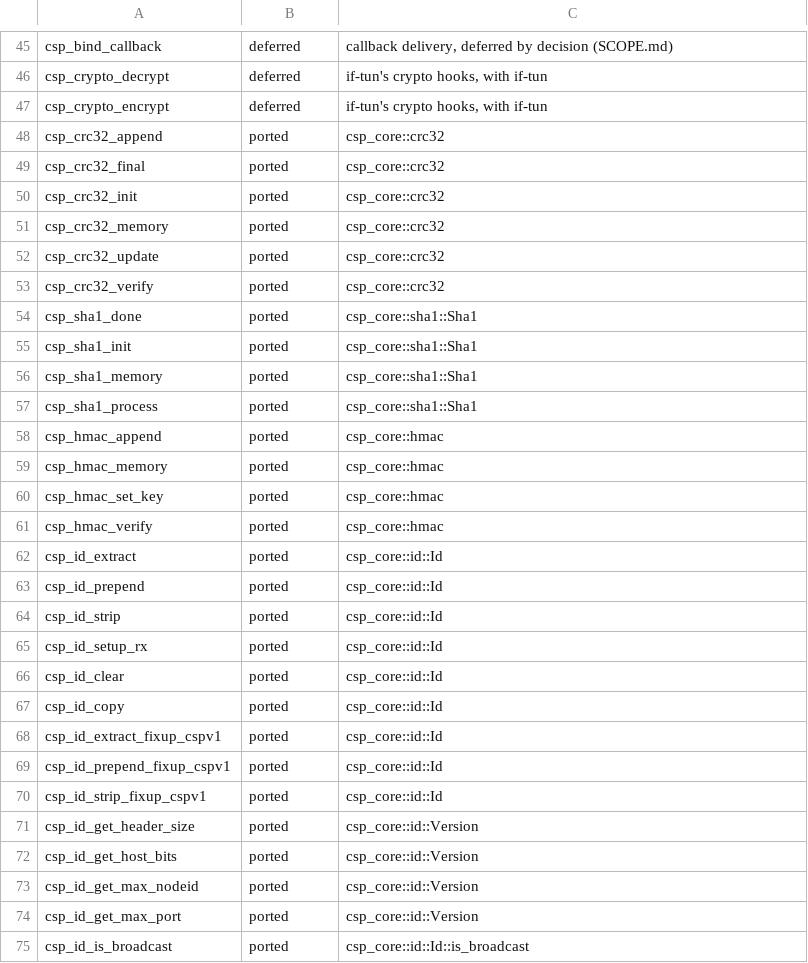
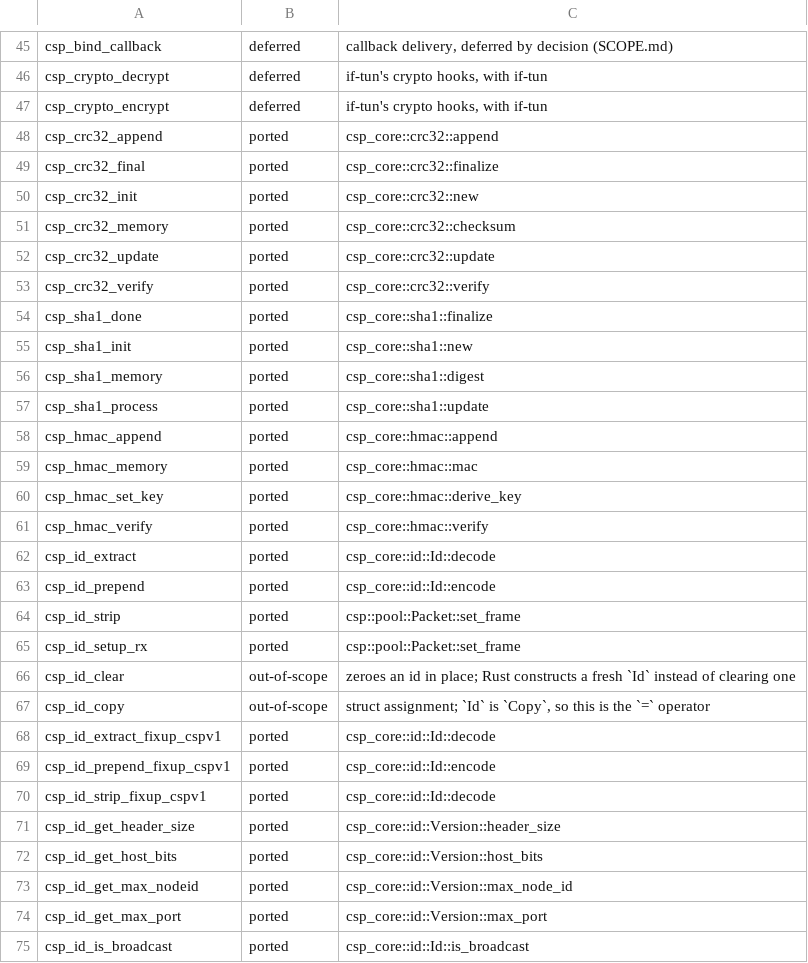
Before and after one commit to xarantolus/libcsp_rust, a TSV file: ctest/tools/api_map.tsv, drawn as a sheet; only a part is shown, gaps mark what is left out; the diff covers the shown part only.

Commit message:
api coverage: name the function, in the module that defines it
`just api` claimed function-granularity accounting and did not have it. Measured
across the 152 `ported` rows it had: 28 distinct Rust names, 148 rows sharing a
target. A row could name the *type* holding the method -- csp_iflist_get_by_broadcast
-> csp::iflist::IfList passed for as long as the struct existed, whatever became of
the method. That is the module-granularity failure this map was written to catch,
re-formed inside the map, directly beneath a docstring asserting that only a
function-level inventory can catch it.

Check 4 requires a `ported` row to name something defined as `fn`. Retargeting 139
rows: 115 distinct targets. The rows that still share one do so correctly -- the port
folds several C entry points into one function (csp_buffer_get with _isr, the three
csp_transaction variants).

Measuring that found the same shape one level further down: check 4 resolves names
workspace-wide, and 57 of the 148 rows name a function defined in more than one
module (`new` in nineteen), so a row would survive its own target being deleted.
Check 5 resolves the path to the module it names. All 148 already satisfied it, so no
verdict changed today; its value is the next deletion. Controls: repointing csp_accept
at csp::conn::Table::accept, and renaming IfList::find_by_broadcast in place, each
fail the run.

Four rows were not `ported` at all once a function had to be named, and moved to
out-of-scope (42 -> 46): csp_id_clear, csp_id_copy (`Id` is `Copy`, so that one is the
`=` operator), csp_panic, csp_bytesize. 199 = 148 + 46 + 5.

Also: Packet::add_ref's doc claimed the promiscuous tap uses it. The tap deep_copies,
which is what promisc::read_transfers_ownership measures; an aliasing tap built on the
old comment would have broken that record. Nothing in the crate calls add_ref.

gate: just check green, clippy clean, thumbv7em-none-eabihf builds for both feature
sets, 29/29 mutations noticed, corpus byte-stable.

(cherry picked from commit 876a7f9a1824680645fc707378b36c8d157deb82)

```diff
--- a/ctest/tools/api_map.tsv
+++ b/ctest/tools/api_map.tsv
@@ -47,29 +47,29 @@ csp_crypto_decrypt	deferred	if-tun's crypto hooks, with if-tun
 csp_crypto_encrypt	deferred	if-tun's crypto hooks, with if-tun
-csp_crc32_append	ported	csp_core::crc32
-csp_crc32_final	ported	csp_core::crc32
-csp_crc32_init	ported	csp_core::crc32
-csp_crc32_memory	ported	csp_core::crc32
-csp_crc32_update	ported	csp_core::crc32
-csp_crc32_verify	ported	csp_core::crc32
-csp_sha1_done	ported	csp_core::sha1::Sha1
-csp_sha1_init	ported	csp_core::sha1::Sha1
-csp_sha1_memory	ported	csp_core::sha1::Sha1
-csp_sha1_process	ported	csp_core::sha1::Sha1
-csp_hmac_append	ported	csp_core::hmac
-csp_hmac_memory	ported	csp_core::hmac
-csp_hmac_set_key	ported	csp_core::hmac
-csp_hmac_verify	ported	csp_core::hmac
-csp_id_extract	ported	csp_core::id::Id
-csp_id_prepend	ported	csp_core::id::Id
-csp_id_strip	ported	csp_core::id::Id
-csp_id_setup_rx	ported	csp_core::id::Id
-csp_id_clear	ported	csp_core::id::Id
-csp_id_copy	ported	csp_core::id::Id
-csp_id_extract_fixup_cspv1	ported	csp_core::id::Id
-csp_id_prepend_fixup_cspv1	ported	csp_core::id::Id
-csp_id_strip_fixup_cspv1	ported	csp_core::id::Id
-csp_id_get_header_size	ported	csp_core::id::Version
-csp_id_get_host_bits	ported	csp_core::id::Version
-csp_id_get_max_nodeid	ported	csp_core::id::Version
-csp_id_get_max_port	ported	csp_core::id::Version
+csp_crc32_append	ported	csp_core::crc32::append
+csp_crc32_final	ported	csp_core::crc32::finalize
+csp_crc32_init	ported	csp_core::crc32::new
+csp_crc32_memory	ported	csp_core::crc32::checksum
+csp_crc32_update	ported	csp_core::crc32::update
+csp_crc32_verify	ported	csp_core::crc32::verify
+csp_sha1_done	ported	csp_core::sha1::finalize
+csp_sha1_init	ported	csp_core::sha1::new
+csp_sha1_memory	ported	csp_core::sha1::digest
+csp_sha1_process	ported	csp_core::sha1::update
+csp_hmac_append	ported	csp_core::hmac::append
+csp_hmac_memory	ported	csp_core::hmac::mac
+csp_hmac_set_key	ported	csp_core::hmac::derive_key
+csp_hmac_verify	ported	csp_core::hmac::verify
+csp_id_extract	ported	csp_core::id::Id::decode
+csp_id_prepend	ported	csp_core::id::Id::encode
+csp_id_strip	ported	csp::pool::Packet::set_frame
+csp_id_setup_rx	ported	csp::pool::Packet::set_frame
+csp_id_clear	out-of-scope	zeroes an id in place; Rust constructs a fresh `Id` instead of clearing one
+csp_id_copy	out-of-scope	struct assignment; `Id` is `Copy`, so this is the `=` operator
+csp_id_extract_fixup_cspv1	ported	csp_core::id::Id::decode
+csp_id_prepend_fixup_cspv1	ported	csp_core::id::Id::encode
+csp_id_strip_fixup_cspv1	ported	csp_core::id::Id::decode
+csp_id_get_header_size	ported	csp_core::id::Version::header_size
+csp_id_get_host_bits	ported	csp_core::id::Version::host_bits
+csp_id_get_max_nodeid	ported	csp_core::id::Version::max_node_id
+csp_id_get_max_port	ported	csp_core::id::Version::max_port
 csp_id_is_broadcast	ported	csp_core::id::Id::is_broadcast
```
Also changed, not shown: 118 edited cells elsewhere in this file, 3 other files.
